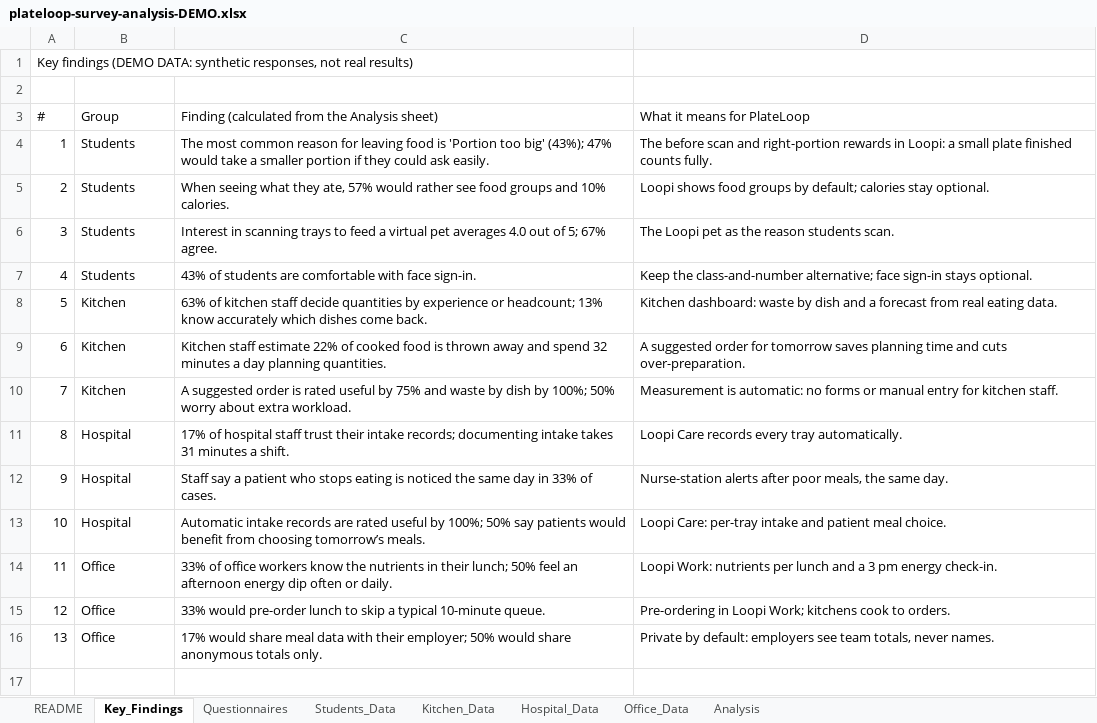
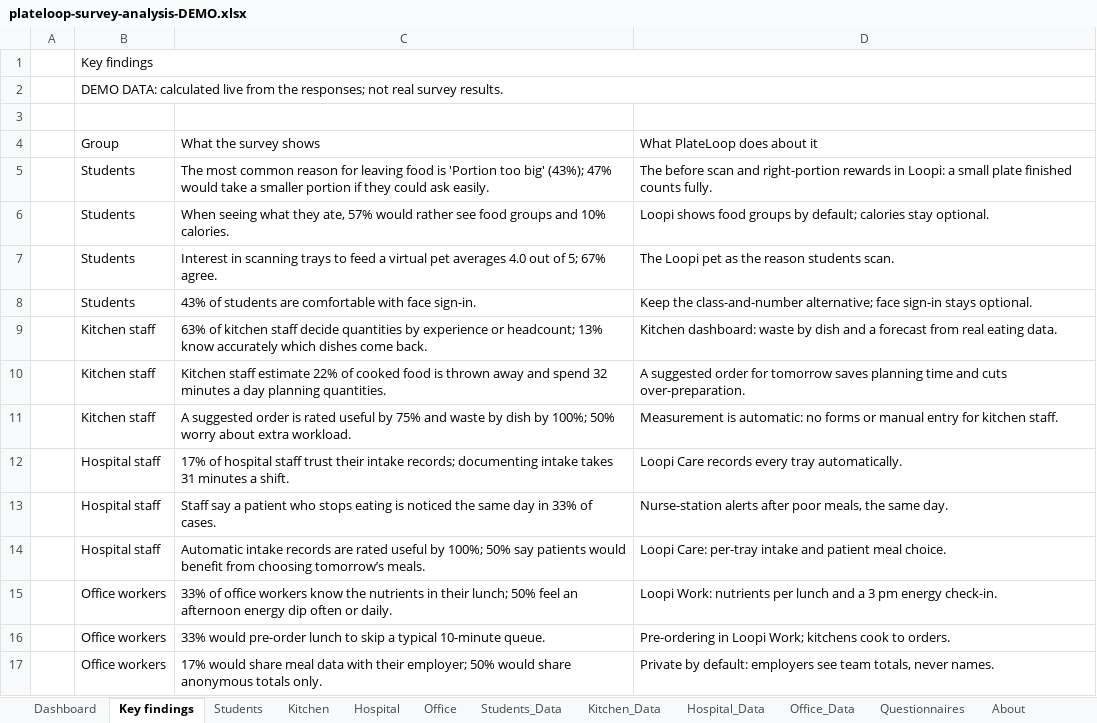
Before and after one commit to 8jiwoo/plateloop, an Excel workbook: docs/survey/plateloop-survey-analysis-DEMO.xlsx, sheet Key findings, drawn as a sheet; values as stored, in another font and other column widths than the file's, no cell formats; removed rows and columns are numbered as before the commit, all else as after; the diff names each change by its address in the sheet, - before the commit and + after, or states it on an @@ line.

Commit message:
Survey: rebuild DEMO workbook and findings infographic with new design

```diff
--- a/docs/survey/plateloop-survey-analysis-DEMO.xlsx (sheet Key findings)
+++ b/docs/survey/plateloop-survey-analysis-DEMO.xlsx (sheet Key findings)
-sheet tab: README
+sheet tab: Dashboard
-sheet tab: Key_Findings
+sheet tab: Key findings
-sheet tab: Analysis
+sheet tab: Students
+sheet tab: Kitchen
+sheet tab: Hospital
+sheet tab: Office
+sheet tab: About
@@ sheet tab order changed: Dashboard | Key findings | Students | Kitchen | Hospital | Office | Students_Data | Kitchen_Data | Hospital_Data | Office_Data | Questionnaires | About @@
-row 1: Key findings (DEMO DATA: synthetic responses, not real results)
+row 1:  | Key findings
+row 2:  | DEMO DATA: calculated live from the responses; not real survey results.
-row 3: # | Group | Finding (calculated from the Analysis sheet) | What it means for PlateLoop
+row 4:  | Group | What the survey shows | What PlateLoop does about it
-A5: 1
+A5: (empty)
-A6: 2
+A6: (empty)
-A7: 3
+A7: (empty)
-A8: 4
+A8: (empty)
-A9: 5
+A9: (empty)
-B9:B11: Kitchen
+B9:B11: Kitchen staff
-A10: 6
+A10: (empty)
-A11: 7
+A11: (empty)
-A12: 8
+A12: (empty)
-B12:B14: Hospital
+B12:B14: Hospital staff
-A13: 9
+A13: (empty)
-A14: 10
+A14: (empty)
-A15: 11
+A15: (empty)
-B15:B17: Office
+B15:B17: Office workers
-A16: 12
+A16: (empty)
-A17: 13
+A17: (empty)
```
Also changed, not shown: sheet Dashboard, sheet Questionnaires, sheet Students_Data, sheet Kitchen_Data, sheet Office_Data, sheet Hospital_Data, cell formats, formulas that keep their value, charts or pictures, 4 other files.
